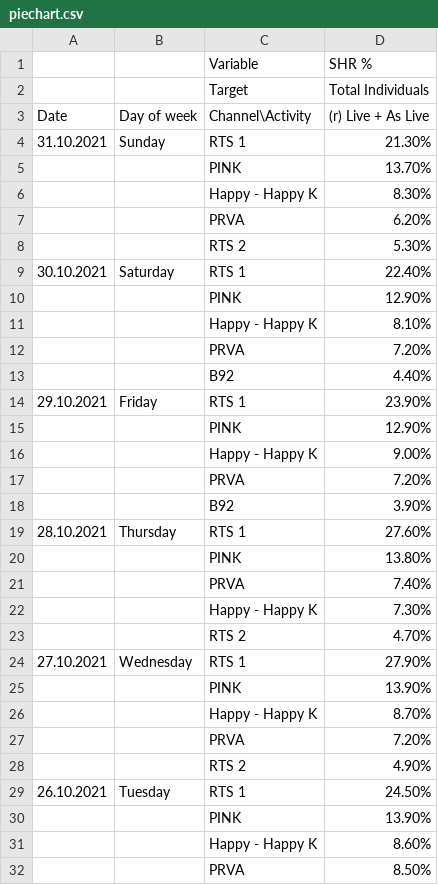
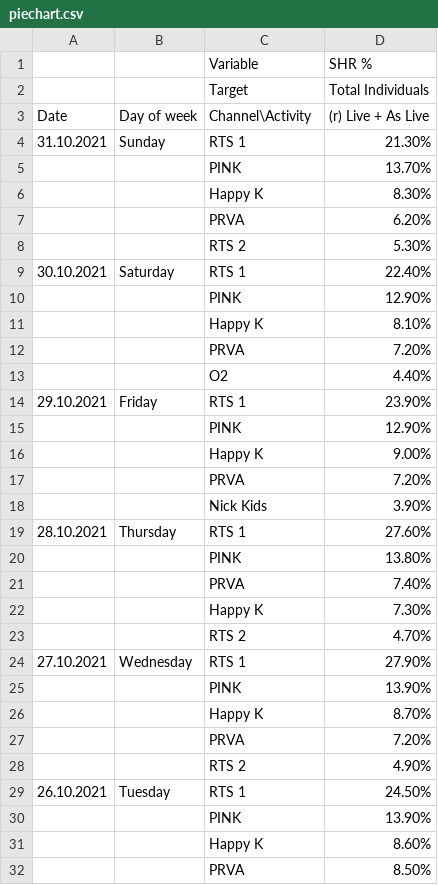
Before and after one commit to krcha/charts, a CSV file: piechart.csv, drawn as a sheet; only a part is shown; the diff covers the shown part only.

```diff
--- a/piechart.csv
+++ b/piechart.csv
@@ -5,3 +5,3 @@ Date,Day of week,Channel\Activity,(r) Live + As Live,
 ,,PINK,13.70%,
-,,Happy - Happy K,8.30%,
+,,Happy K,8.30%,
 ,,PRVA,6.20%,
@@ -10,10 +10,10 @@ Date,Day of week,Channel\Activity,(r) Live + As Live,
 ,,PINK,12.90%,
-,,Happy - Happy K,8.10%,
+,,Happy K,8.10%,
 ,,PRVA,7.20%,
-,,B92,4.40%,
+,,O2,4.40%,
 29.10.2021,Friday,RTS 1,23.90%,
 ,,PINK,12.90%,
-,,Happy - Happy K,9.00%,
+,,Happy K,9.00%,
 ,,PRVA,7.20%,
-,,B92,3.90%,
+,,Nick Kids,3.90%,
 28.10.2021,Thursday,RTS 1,27.60%,
@@ -21,3 +21,3 @@ Date,Day of week,Channel\Activity,(r) Live + As Live,
 ,,PRVA,7.40%,
-,,Happy - Happy K,7.30%,
+,,Happy K,7.30%,
 ,,RTS 2,4.70%,
@@ -25,3 +25,3 @@ Date,Day of week,Channel\Activity,(r) Live + As Live,
 ,,PINK,13.90%,
-,,Happy - Happy K,8.70%,
+,,Happy K,8.70%,
 ,,PRVA,7.20%,
@@ -30,3 +30,3 @@ Date,Day of week,Channel\Activity,(r) Live + As Live,
 ,,PINK,13.90%,
-,,Happy - Happy K,8.60%,
+,,Happy K,8.60%,
 ,,PRVA,8.50%,
```
Also changed, not shown: 14 edited cells elsewhere in this file, barchart.csv, monthly.csv, 1 other file.
